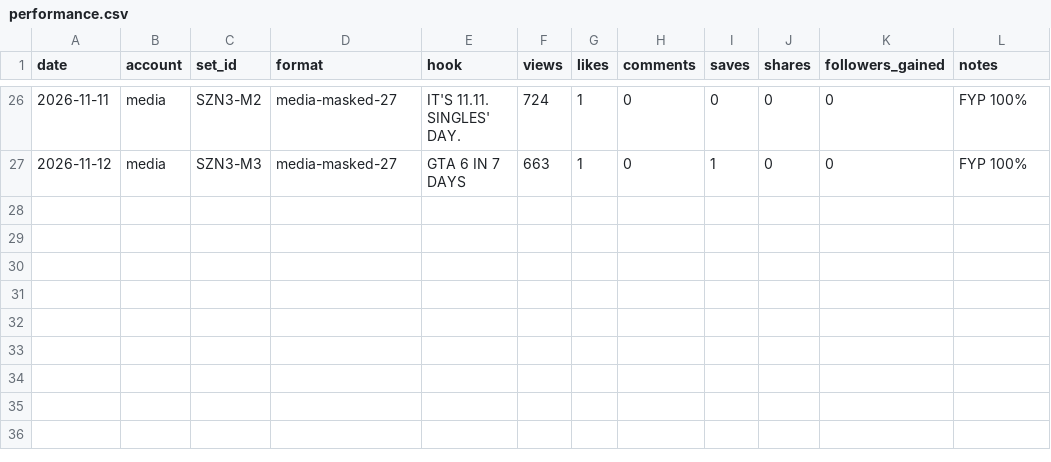
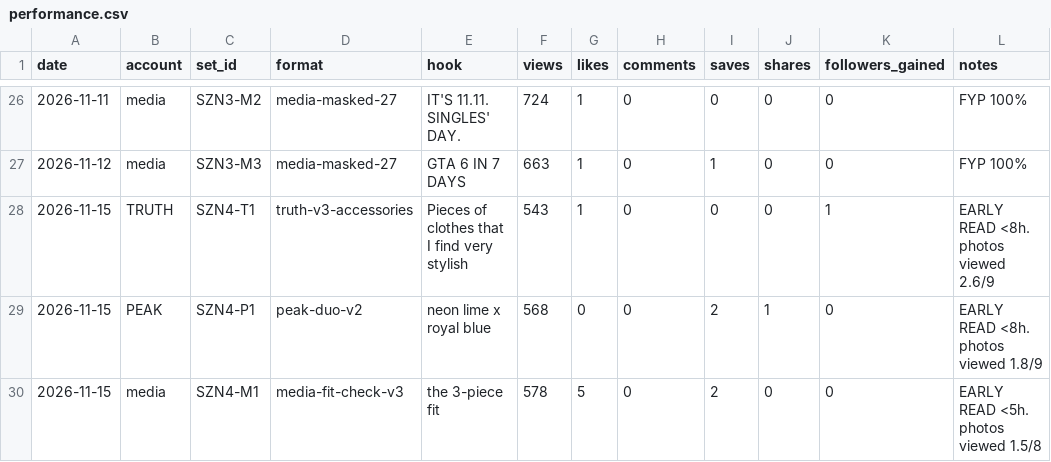
Before and after one commit to OMWHMEDE/block27-engine, a CSV file: 07-results/performance.csv, drawn as a sheet; only a part is shown, gaps mark what is left out; the diff names each change by its address in the sheet, - before the commit and + after, or states it on an @@ line.

```diff
--- a/07-results/performance.csv
+++ b/07-results/performance.csv
+row 28: 2026-11-15 | TRUTH | SZN4-T1 | truth-v3-accessories | Pieces of clothes that I find very stylish | 543 | 1 | 0 | 0 | 0 | 1 | EARLY READ <8h. photos viewed 2.6/9
+row 29: 2026-11-15 | PEAK | SZN4-P1 | peak-duo-v2 | neon lime x royal blue | 568 | 0 | 0 | 2 | 1 | 0 | EARLY READ <8h. photos viewed 1.8/9
+row 30: 2026-11-15 | media | SZN4-M1 | media-fit-check-v3 | the 3-piece fit | 578 | 5 | 0 | 2 | 0 | 0 | EARLY READ <5h. photos viewed 1.5/8
```
